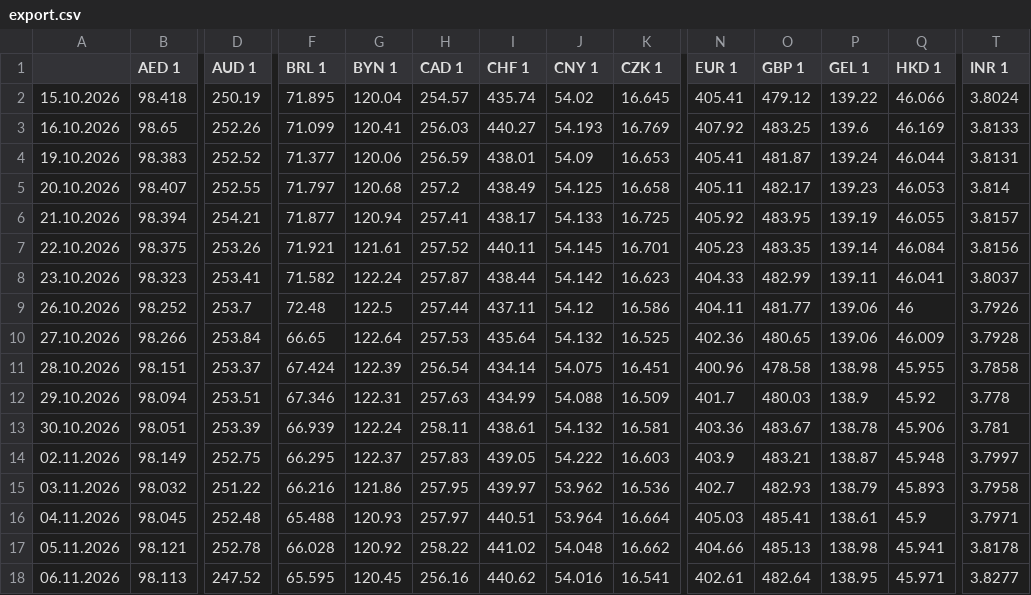
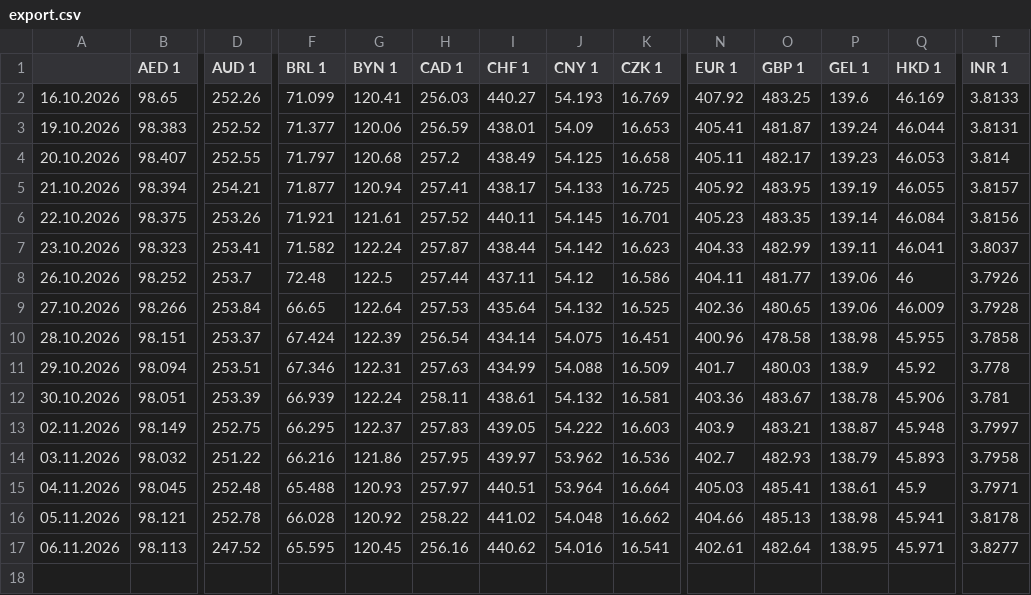
Before and after one commit to xobotun/exchange-rates, a CSV file: raw/cba/2026/export.csv, drawn as a sheet; only a part is shown, gaps mark what is left out; rows hold the shown columns only; the diff names each change by its address in the sheet, - before the commit and + after, or states it on an @@ line.

```diff
--- a/raw/cba/2026/export.csv
+++ b/raw/cba/2026/export.csv
-row 2: 15.10.2026 | 98.418 | 250.19 | 71.895 | 120.04 | 254.57 | 435.74 | 54.02 | 16.645 | 405.41 | 479.12 | 139.22 | 46.066 | 3.8024
```
Also changed, not shown: 19 other files.
